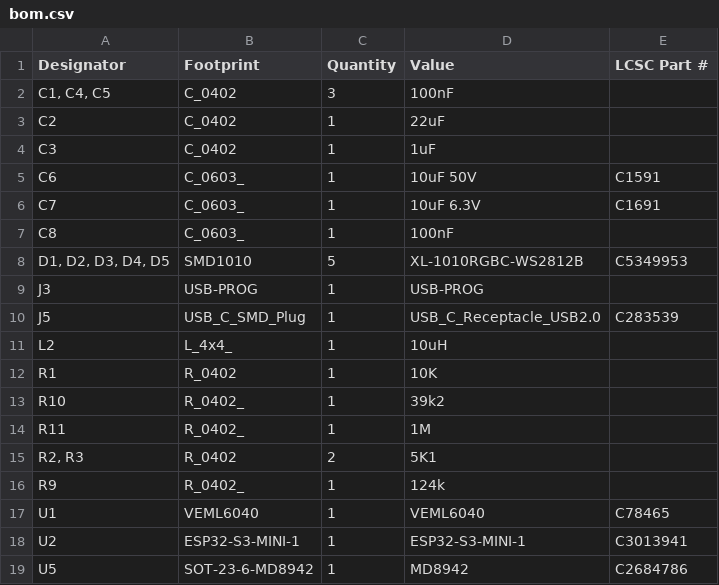
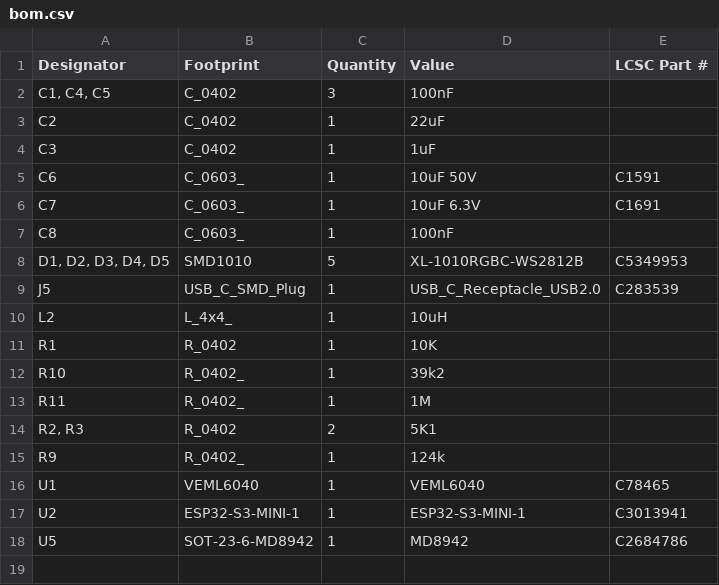
Before and after one commit to revk/ESP32-Generic, a CSV file: PCB/USBC/production/bom.csv, drawn as a sheet.

```diff
--- a/PCB/USBC/production/bom.csv
+++ b/PCB/USBC/production/bom.csv
@@ -8,3 +8,2 @@ C8,C_0603_,1,100nF,
 "D1, D2, D3, D4, D5",SMD1010,5,XL-1010RGBC-WS2812B,C5349953
-J3,USB-PROG,1,USB-PROG,
 J5,USB_C_SMD_Plug,1,USB_C_Receptacle_USB2.0,C283539
```
Also changed, not shown: PCB/USBC/production/positions.csv, 3 other files.
